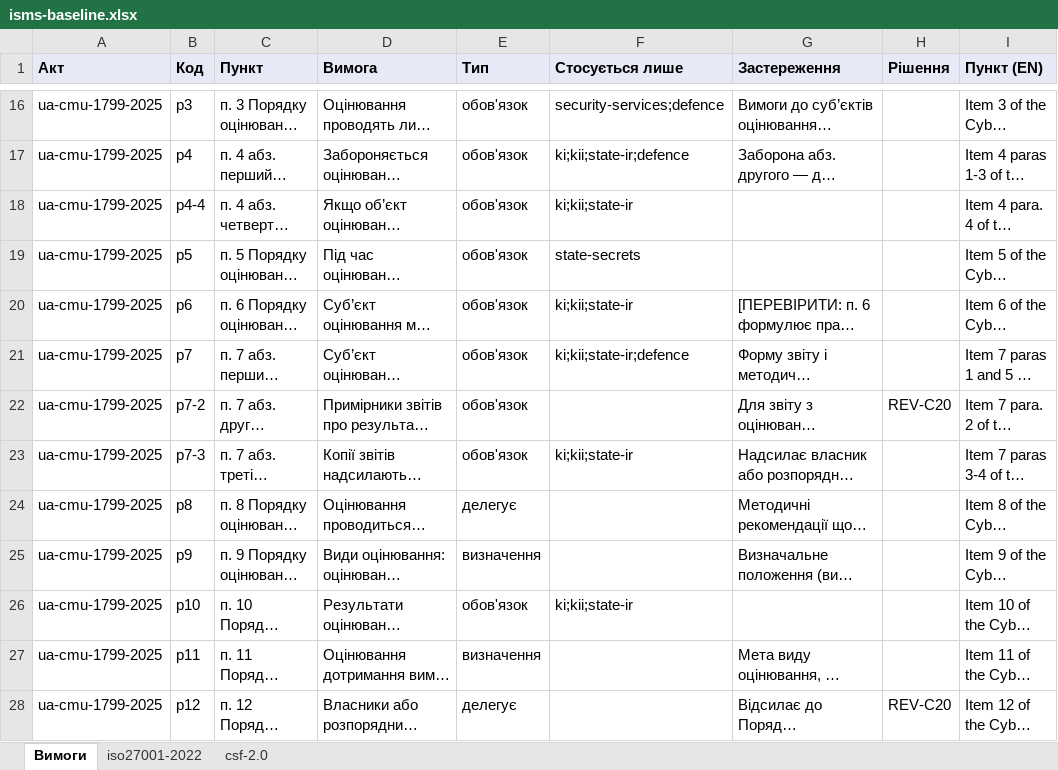
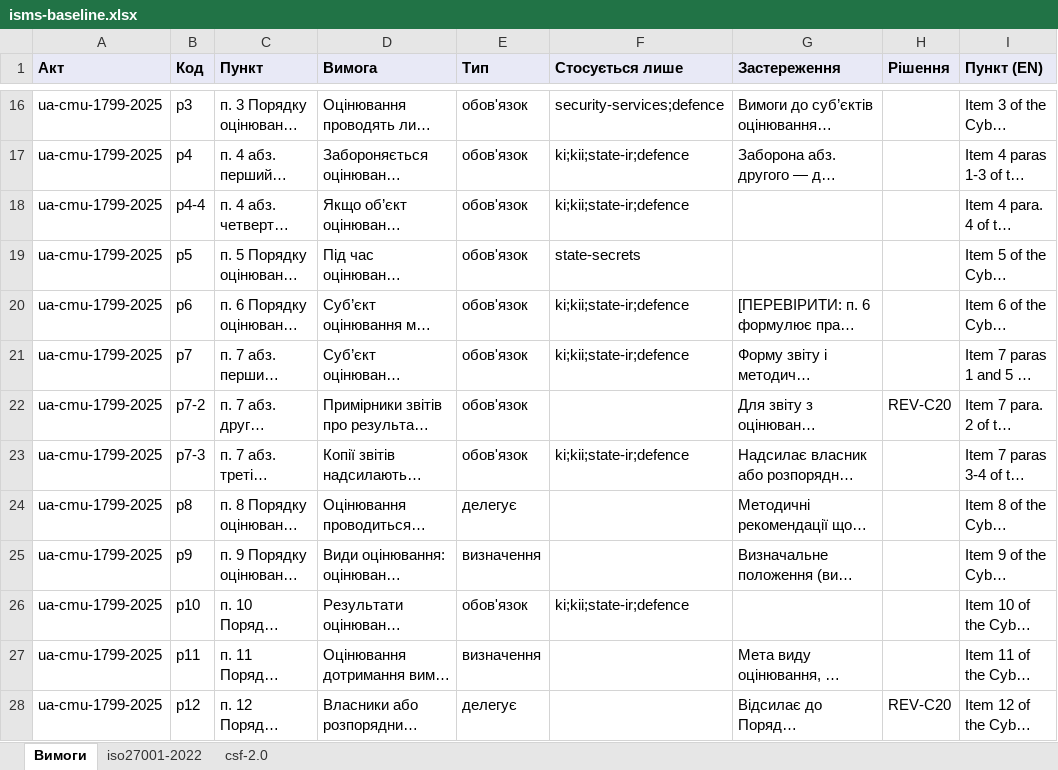
Before and after one commit to Ivan-Gokin/grc-foundation-ua, an Excel workbook: mappings/isms-baseline.xlsx, sheet Вимоги, drawn as a sheet; only a part is shown, gaps mark what is left out; long unchanged cells end in …; values as stored, in another font and other column widths than the file's, no borders; the diff covers the shown part only; the diff names each change by its address in the sheet, - before the commit and + after, or states it on an @@ line.

```diff
--- a/mappings/isms-baseline.xlsx (sheet Вимоги)
+++ b/mappings/isms-baseline.xlsx (sheet Вимоги)
-F18 (Стосується лише): ki;kii;state-ir
+F18 (Стосується лише): ki;kii;state-ir;defence
-F20 (Стосується лише): ki;kii;state-ir
+F20 (Стосується лише): ki;kii;state-ir;defence
-F23 (Стосується лише): ki;kii;state-ir
+F23 (Стосується лише): ki;kii;state-ir;defence
-F26 (Стосується лише): ki;kii;state-ir
+F26 (Стосується лише): ki;kii;state-ir;defence
```
Also changed, not shown: 17 edited cells elsewhere in this sheet, sheet csf-2.0, sheet iso27001-2022, 1 other file.
